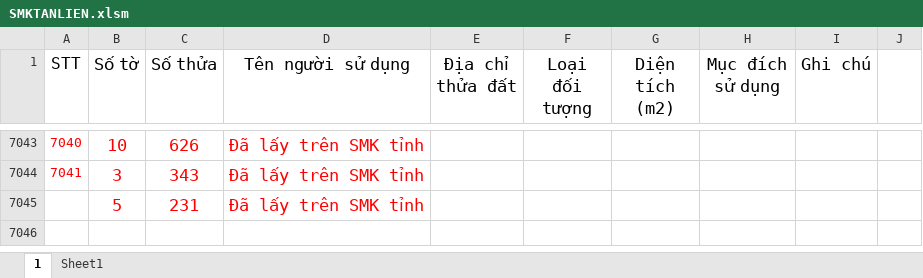
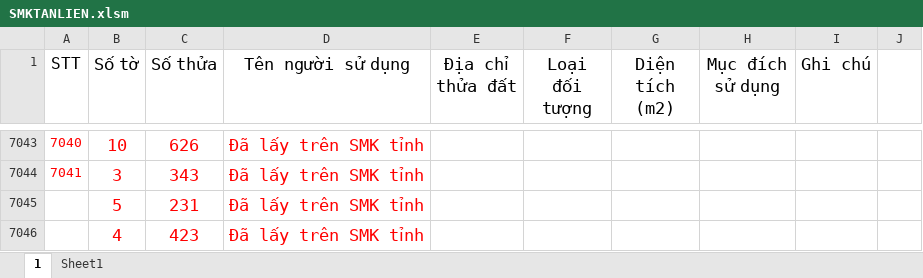
Before and after one commit to guitarkhongem/SOMUCKE, an Excel workbook: SOMUCKE/SMKTANLIEN.xlsm, sheet 1, drawn as a sheet; only a part is shown, gaps mark what is left out; values as stored, in another font and other column widths than the file's, no borders; the diff names each change by its address in the sheet, - before the commit and + after, or states it on an @@ line.

Commit message:
cn

```diff
--- a/SOMUCKE/SMKTANLIEN.xlsm (sheet 1)
+++ b/SOMUCKE/SMKTANLIEN.xlsm (sheet 1)
+row 7046:  | 4 | 423 | Đã lấy trên SMK tỉnh
```
